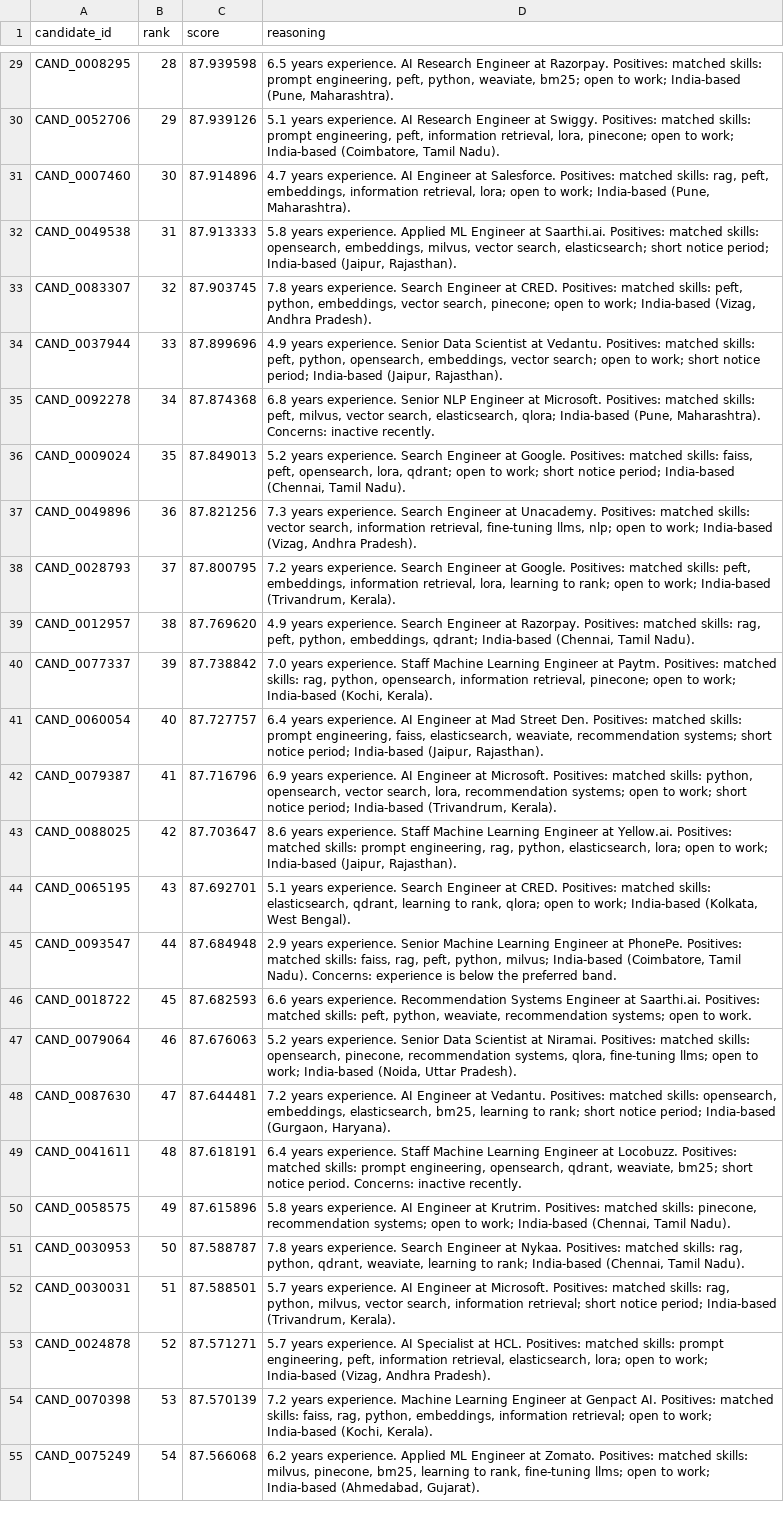
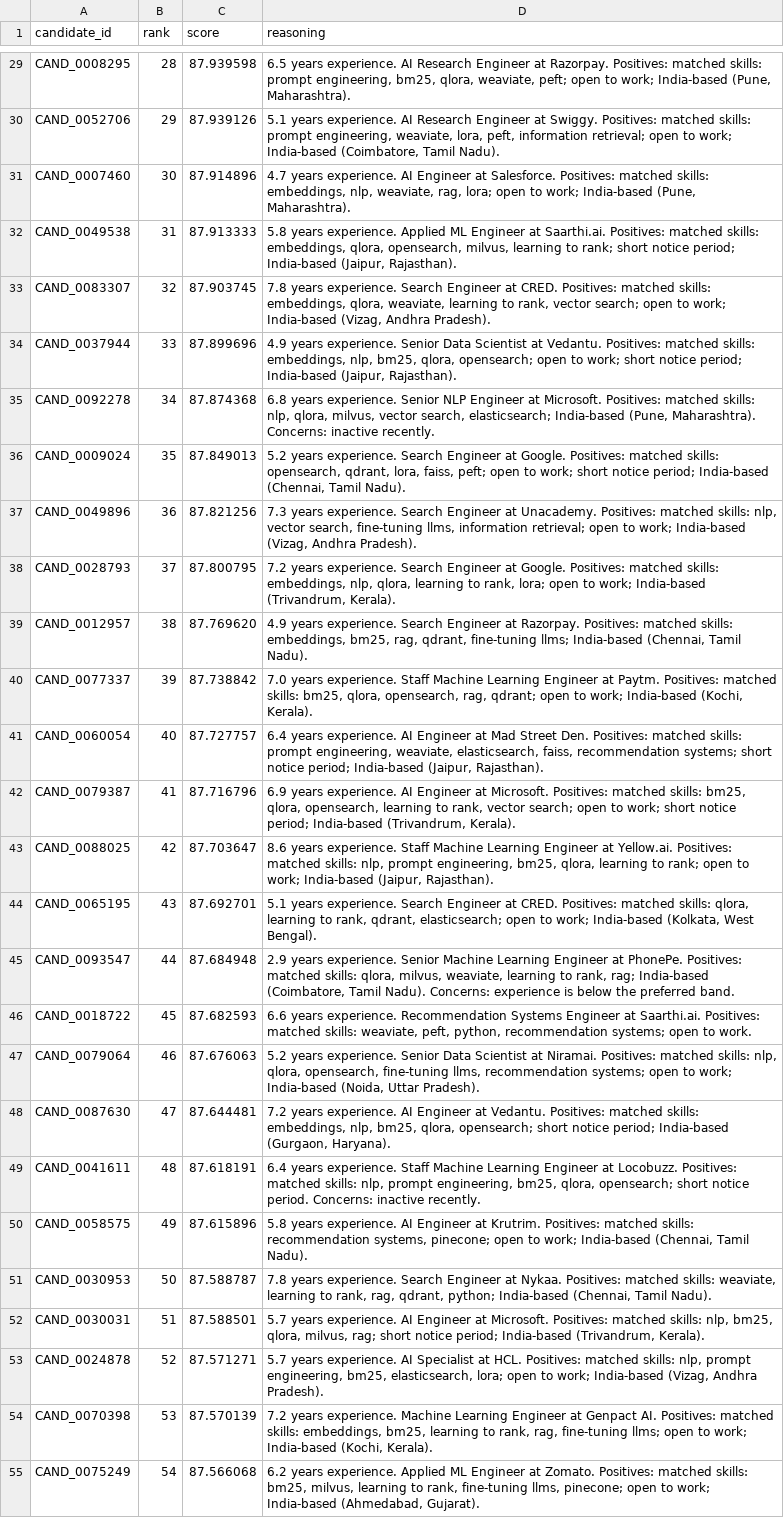
Before and after one commit to vedasm/Vector-Hire-VSM, a CSV file: submission.csv, drawn as a sheet; only a part is shown, gaps mark what is left out; the diff covers the shown part only; the diff names each change by its address in the sheet, - before the commit and + after, or states it on an @@ line.

```diff
--- a/submission.csv
+++ b/submission.csv
-D29 (reasoning): …prompt engineering, peft, python, weaviate, bm25; open to…
+D29 (reasoning): …prompt engineering, bm25, qlora, weaviate, peft; open to…
-D30 (reasoning): …prompt engineering, peft, information retrieval, lora, pinecone; open to…
+D30 (reasoning): …prompt engineering, weaviate, lora, peft, information retrieval; open to…
-D31 (reasoning): …matched skills: rag, peft, embeddings, information retrieval, lora; open…
+D31 (reasoning): …matched skills: embeddings, nlp, weaviate, rag, lora; open…
-D32 (reasoning): …matched skills: opensearch, embeddings, milvus, vector search, elasticsearch; short notice…
+D32 (reasoning): …matched skills: embeddings, qlora, opensearch, milvus, learning to rank; short notice…
-D33 (reasoning): …matched skills: peft, python, embeddings, vector search, pinecone; open to…
+D33 (reasoning): …matched skills: embeddings, qlora, weaviate, learning to rank, vector search; open to…
-D34 (reasoning): …matched skills: peft, python, opensearch, embeddings, vector search; open to…
+D34 (reasoning): …matched skills: embeddings, nlp, bm25, qlora, opensearch; open to…
-D35 (reasoning): …matched skills: peft, milvus, vector search, elasticsearch, qlora; India-based (Pune,…
+D35 (reasoning): …matched skills: nlp, qlora, milvus, vector search, elasticsearch; India-based (Pune,…
-D36 (reasoning): …matched skills: faiss, peft, opensearch, lora, qdrant; open to…
+D36 (reasoning): …matched skills: opensearch, qdrant, lora, faiss, peft; open to…
-D37 (reasoning): …matched skills: vector search, information retrieval, fine-tuning llms, nlp; open to…
+D37 (reasoning): …matched skills: nlp, vector search, fine-tuning llms, information retrieval; open to…
-D38 (reasoning): …matched skills: peft, embeddings, information retrieval, lora, learning to rank; open to…
+D38 (reasoning): …matched skills: embeddings, nlp, qlora, learning to rank, lora; open to…
-D39 (reasoning): …matched skills: rag, peft, python, embeddings, qdrant; India-based (Chennai,…
+D39 (reasoning): …matched skills: embeddings, bm25, rag, qdrant, fine-tuning llms; India-based (Chennai,…
-D40 (reasoning): …matched skills: rag, python, opensearch, information retrieval, pinecone; open to…
+D40 (reasoning): …matched skills: bm25, qlora, opensearch, rag, qdrant; open to…
-D41 (reasoning): …prompt engineering, faiss, elasticsearch, weaviate, recommendation systems;…
+D41 (reasoning): …prompt engineering, weaviate, elasticsearch, faiss, recommendation systems;…
-D42 (reasoning): …matched skills: python, opensearch, vector search, lora, recommendation systems; open to…
+D42 (reasoning): …matched skills: bm25, qlora, opensearch, learning to rank, vector search; open to…
-D43 (reasoning): …matched skills: prompt engineering, rag, python, elasticsearch, lora; open to…
+D43 (reasoning): …matched skills: nlp, prompt engineering, bm25, qlora, learning to rank; open to…
-D44 (reasoning): …matched skills: elasticsearch, qdrant, learning to rank, qlora; open to…
+D44 (reasoning): …matched skills: qlora, learning to rank, qdrant, elasticsearch; open to…
-D45 (reasoning): …matched skills: faiss, rag, peft, python, milvus; India-based (Coimbatore,…
+D45 (reasoning): …matched skills: qlora, milvus, weaviate, learning to rank, rag; India-based (Coimbatore,…
-D46 (reasoning): …matched skills: peft, python, weaviate, recommendation systems;…
+D46 (reasoning): …matched skills: weaviate, peft, python, recommendation systems;…
-D47 (reasoning): …matched skills: opensearch, pinecone, recommendation systems, qlora, fine-tuning llms; open to…
+D47 (reasoning): …matched skills: nlp, qlora, opensearch, fine-tuning llms, recommendation systems; open to…
-D48 (reasoning): …matched skills: opensearch, embeddings, elasticsearch, bm25, learning to rank; short notice…
+D48 (reasoning): …matched skills: embeddings, nlp, bm25, qlora, opensearch; short notice…
-D49 (reasoning): …matched skills: prompt engineering, opensearch, qdrant, weaviate, bm25; short notice…
+D49 (reasoning): …matched skills: nlp, prompt engineering, bm25, qlora, opensearch; short notice…
-D50 (reasoning): …matched skills: pinecone, recommendation systems; open to…
+D50 (reasoning): …matched skills: recommendation systems, pinecone; open to…
-D51 (reasoning): …matched skills: rag, python, qdrant, weaviate, learning to rank; India-based (Chennai,…
+D51 (reasoning): …matched skills: weaviate, learning to rank, rag, qdrant, python; India-based (Chennai,…
-D52 (reasoning): …matched skills: rag, python, milvus, vector search, information retrieval; short notice…
+D52 (reasoning): …matched skills: nlp, bm25, qlora, milvus, rag; short notice…
-D53 (reasoning): …matched skills: prompt engineering, peft, information retrieval, elasticsearch, lora;…
+D53 (reasoning): …matched skills: nlp, prompt engineering, bm25, elasticsearch, lora;…
-D54 (reasoning): …matched skills: faiss, rag, python, embeddings, information retrieval; open to…
+D54 (reasoning): …matched skills: embeddings, bm25, learning to rank, rag, fine-tuning llms; open to…
-D55 (reasoning): …matched skills: milvus, pinecone, bm25, learning to rank, fine-tuning llms; open to…
+D55 (reasoning): …matched skills: bm25, milvus, learning to rank, fine-tuning llms, pinecone; open to…
```
Also changed, not shown: 72 edited cells elsewhere in this file, 3 other files.
